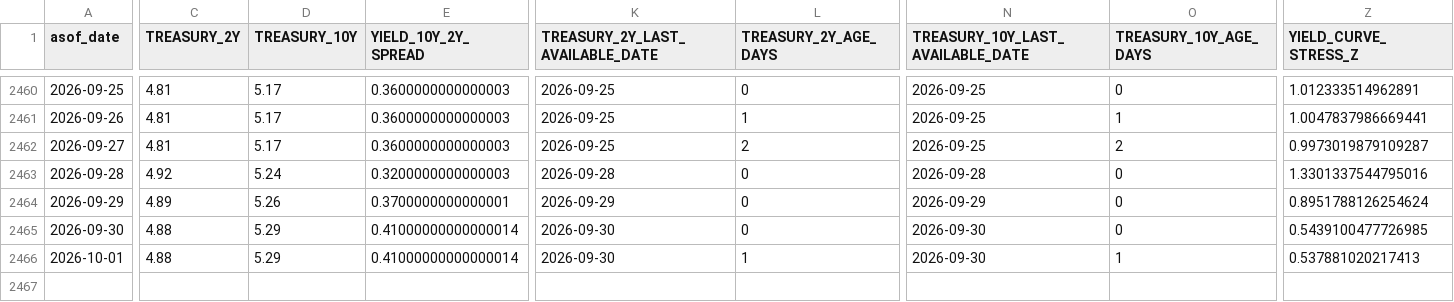
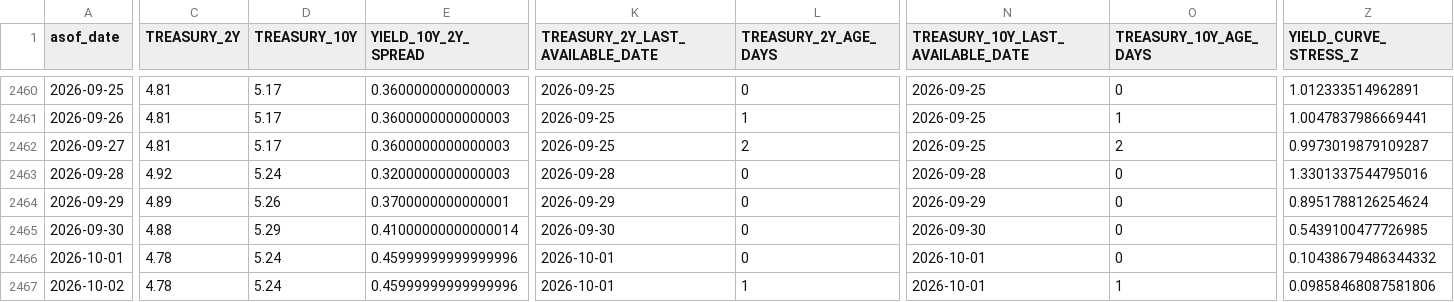
Before and after one commit to mohamednossaoui-max/US500-Macro-Intelligence, a CSV file: public_data/financial_stress_research_v1.csv, drawn as a sheet; only a part is shown, gaps mark what is left out; rows hold the shown columns only; the diff covers the shown part only; the diff names each change by its address in the sheet, - before the commit and + after, or states it on an @@ line.

```diff
--- a/public_data/financial_stress_research_v1.csv
+++ b/public_data/financial_stress_research_v1.csv
-C2466 (TREASURY_2Y): 4.88
+C2466 (TREASURY_2Y): 4.78
-D2466 (TREASURY_10Y): 5.29
+D2466 (TREASURY_10Y): 5.24
-E2466 (YIELD_10Y_2Y_SPREAD): 0.41000000000000014
+E2466 (YIELD_10Y_2Y_SPREAD): 0.45999999999999996
-K2466 (TREASURY_2Y_LAST_AVAILABLE_DATE): 2026-09-30
+K2466 (TREASURY_2Y_LAST_AVAILABLE_DATE): 2026-10-01
-L2466 (TREASURY_2Y_AGE_DAYS): 1
+L2466 (TREASURY_2Y_AGE_DAYS): 0
-N2466 (TREASURY_10Y_LAST_AVAILABLE_DATE): 2026-09-30
+N2466 (TREASURY_10Y_LAST_AVAILABLE_DATE): 2026-10-01
-O2466 (TREASURY_10Y_AGE_DAYS): 1
+O2466 (TREASURY_10Y_AGE_DAYS): 0
-Z2466 (YIELD_CURVE_STRESS_Z): 0.537881020217413
+Z2466 (YIELD_CURVE_STRESS_Z): 0.10438679486344332
+row 2467: 2026-10-02 | 4.78 | 5.24 | 0.45999999999999996 | 2026-10-01 | 1 | 2026-10-01 | 1 | 0.09858468087581806
```
Also changed, not shown: 2 edited cells elsewhere in this file, public_data/earnings_market_reaction_v3.csv, public_data/event_news_research_v2.csv, 40 other files.
